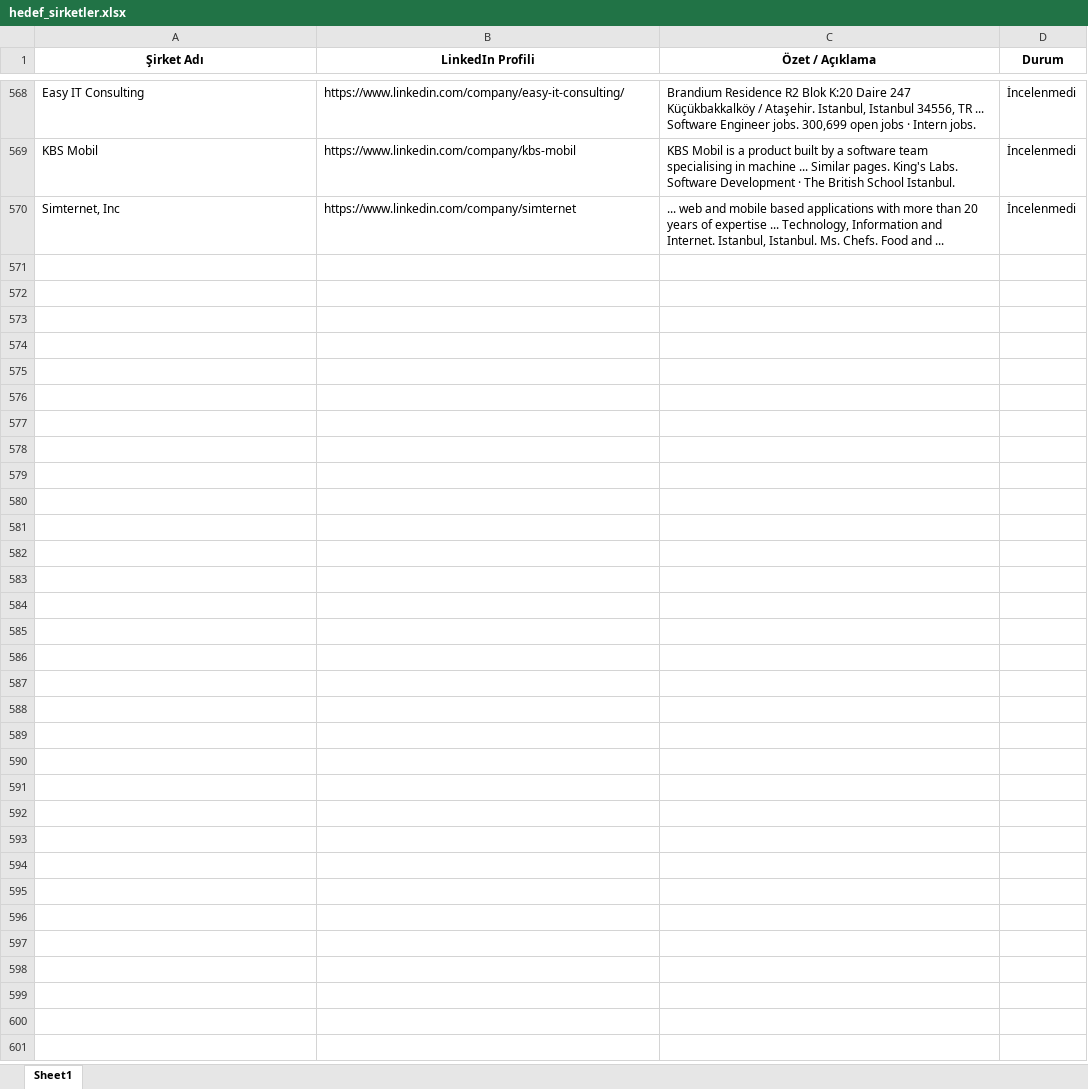
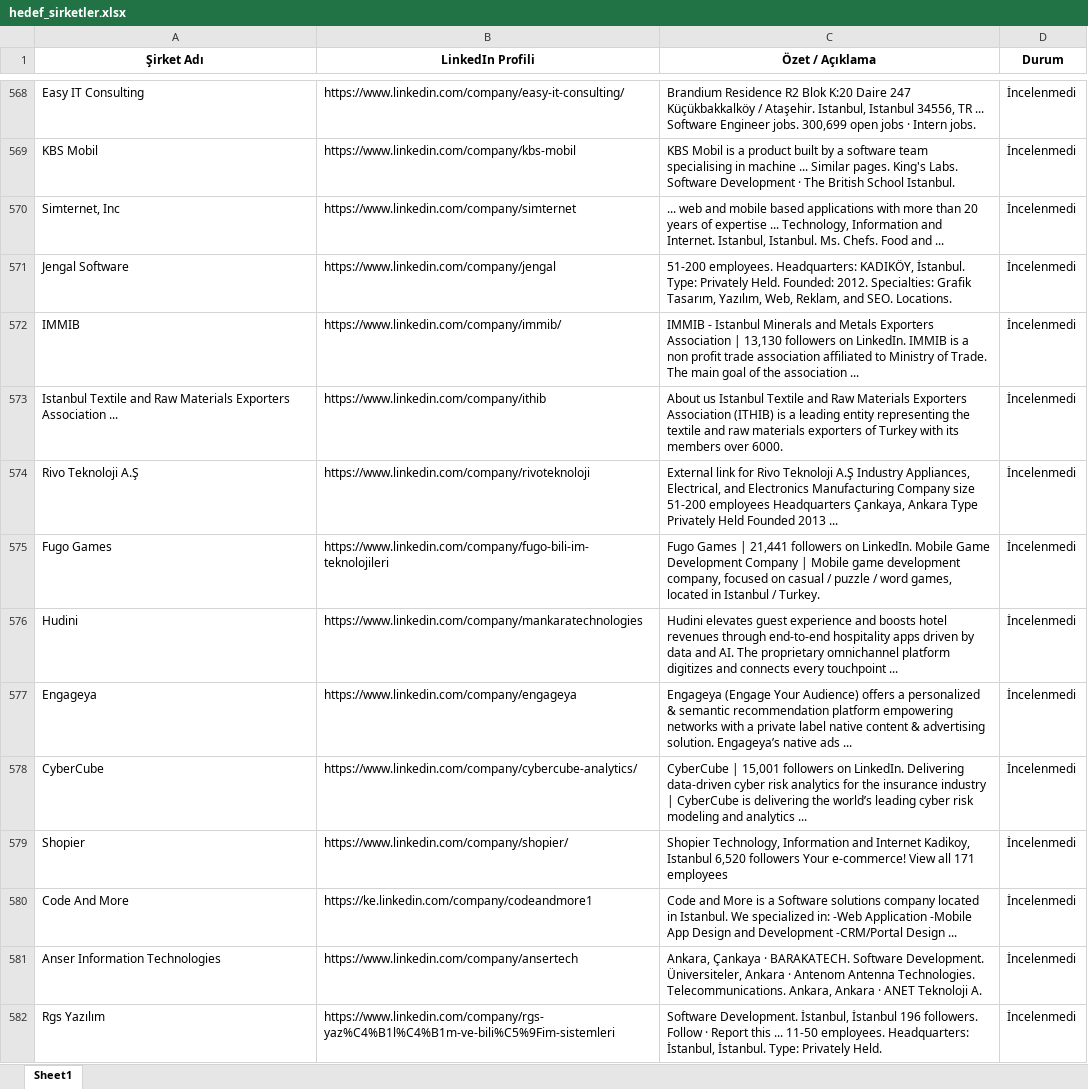
Before and after one commit to begumaLakus/opportunity-radar, an Excel workbook: hedef_sirketler.xlsx, sheet Sheet1, drawn as a sheet; only a part is shown, gaps mark what is left out; values as stored, in another font and other column widths than the file's, no borders; the diff names each change by its address in the sheet, - before the commit and + after, or states it on an @@ line.

```diff
--- a/hedef_sirketler.xlsx (sheet Sheet1)
+++ b/hedef_sirketler.xlsx (sheet Sheet1)
+row 571: Jengal Software | https://www.linkedin.com/company/jengal | 51-200 employees. Headquarters: KADIKÖY, İstanbul. Type: Privately Held. Founded: 2012. Specialties: Grafik Tasarım, Yazılım, Web, Reklam, and SEO. Locations. | İncelenmedi
+row 572: IMMIB | https://www.linkedin.com/company/immib/ | IMMIB - Istanbul Minerals and Metals Exporters Association | 13,130 followers on LinkedIn. IMMIB is a non profit trade association affiliated to Ministry of Trade. The main goal of the association ... | İncelenmedi
+row 573: Istanbul Textile and Raw Materials Exporters Association ... | https://www.linkedin.com/company/ithib | About us Istanbul Textile and Raw Materials Exporters Association (ITHIB) is a leading entity representing the textile and raw materials exporters of Turkey with its members over 6000. | İncelenmedi
+row 574: Rivo Teknoloji A.Ş | https://www.linkedin.com/company/rivoteknoloji | External link for Rivo Teknoloji A.Ş Industry Appliances, Electrical, and Electronics Manufacturing Company size 51-200 employees Headquarters Çankaya, Ankara Type Privately Held Founded 2013 ... | İncelenmedi
+row 575: Fugo Games | https://www.linkedin.com/company/fugo-bili-im-teknolojileri | Fugo Games | 21,441 followers on LinkedIn. Mobile Game Development Company | Mobile game development company, focused on casual / puzzle / word games, located in Istanbul / Turkey. | İncelenmedi
+row 576: Hudini | https://www.linkedin.com/company/mankaratechnologies | Hudini elevates guest experience and boosts hotel revenues through end-to-end hospitality apps driven by data and AI. The proprietary omnichannel platform digitizes and connects every touchpoint ... | İncelenmedi
+row 577: Engageya | https://www.linkedin.com/company/engageya | Engageya (Engage Your Audience) offers a personalized & semantic recommendation platform empowering networks with a private label native content & advertising solution. Engageya’s native ads ... | İncelenmedi
+row 578: CyberCube | https://www.linkedin.com/company/cybercube-analytics/ | CyberCube | 15,001 followers on LinkedIn. Delivering data-driven cyber risk analytics for the insurance industry | CyberCube is delivering the world’s leading cyber risk modeling and analytics ... | İncelenmedi
+row 579: Shopier | https://www.linkedin.com/company/shopier/ | Shopier Technology, Information and Internet Kadikoy, Istanbul 6,520 followers Your e-commerce! View all 171 employees | İncelenmedi
+row 580: Code And More | https://ke.linkedin.com/company/codeandmore1 | Code and More is a Software solutions company located in Istanbul. We specialized in: -Web Application -Mobile App Design and Development -CRM/Portal Design ... | İncelenmedi
+row 581: Anser Information Technologies | https://www.linkedin.com/company/ansertech | Ankara, Çankaya · BARAKATECH. Software Development. Üniversiteler, Ankara · Antenom Antenna Technologies. Telecommunications. Ankara, Ankara · ANET Teknoloji A. | İncelenmedi
+row 582: Rgs Yazılım | https://www.linkedin.com/company/rgs-yaz%C4%B1l%C4%B1m-ve-bili%C5%9Fim-sistemleri | Software Development. İstanbul, İstanbul 196 followers. Follow · Report this ... 11-50 employees. Headquarters: İstanbul, İstanbul. Type: Privately Held. | İncelenmedi
```
Also changed, not shown: 2 other files.
